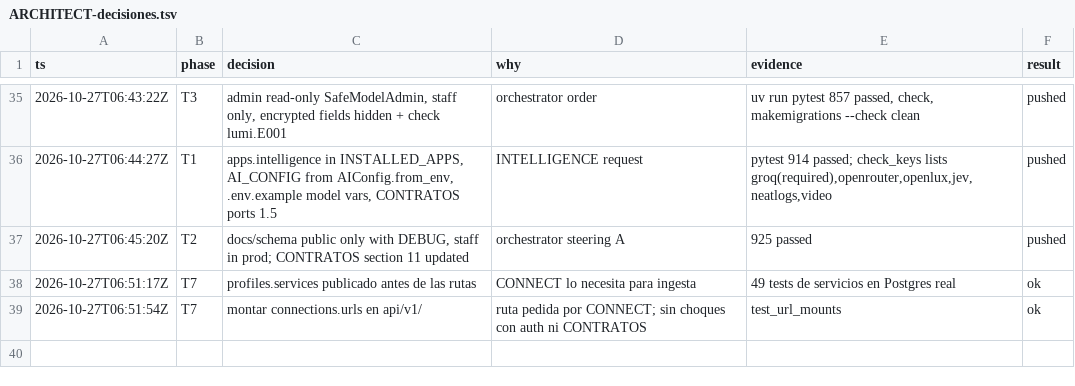
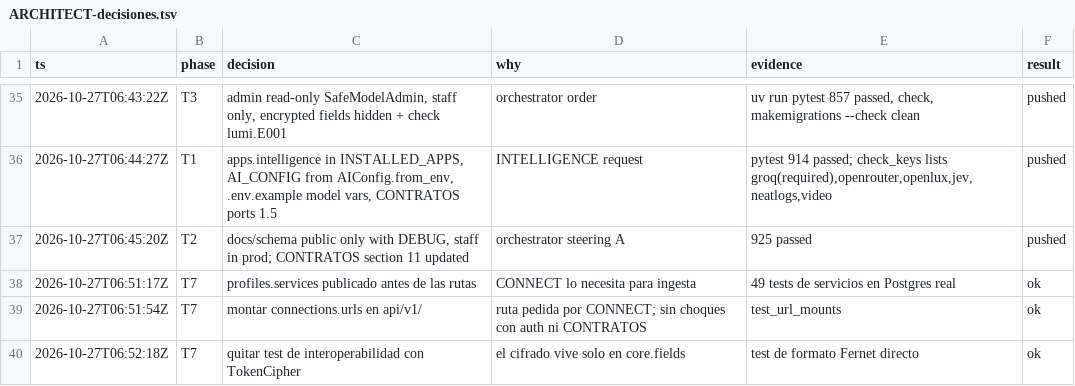
Before and after one commit to Ateh-Ugoji/Lumi-agent, a TSV file: lumi/plan/estado/ARCHITECT-decisiones.tsv, drawn as a sheet; only a part is shown, gaps mark what is left out; the diff names each change by its address in the sheet, - before the commit and + after, or states it on an @@ line.

Commit message:
[ARCHITECT] core: el cifrado vive solo en core.fields, fuera el test de interoperabilidad

```diff
--- a/lumi/plan/estado/ARCHITECT-decisiones.tsv
+++ b/lumi/plan/estado/ARCHITECT-decisiones.tsv
+row 40: 2026-10-27T06:52:18Z | T7 | quitar test de interoperabilidad con TokenCipher | el cifrado vive solo en core.fields | test de formato Fernet directo | ok
```
Also changed, not shown: 3 other files.
